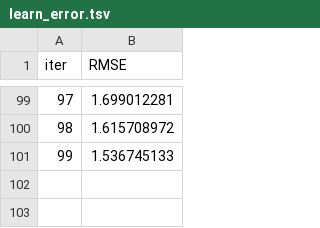
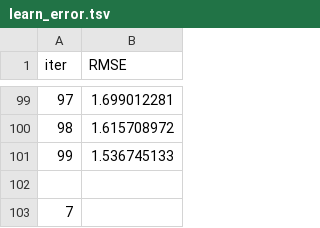
Before and after one commit to jpoitras2k/bc-blue-carbon-mrv, a TSV file: catboost_info/learn_error.tsv, drawn as a sheet; only a part is shown, gaps mark what is left out.

```diff
--- a/catboost_info/learn_error.tsv
+++ b/catboost_info/learn_error.tsv
@@ -101 +101,3 @@ iter	RMSE
 99	1.536745133
+
+7
```
Also changed, not shown: catboost_info/time_left.tsv, 5 other files.
